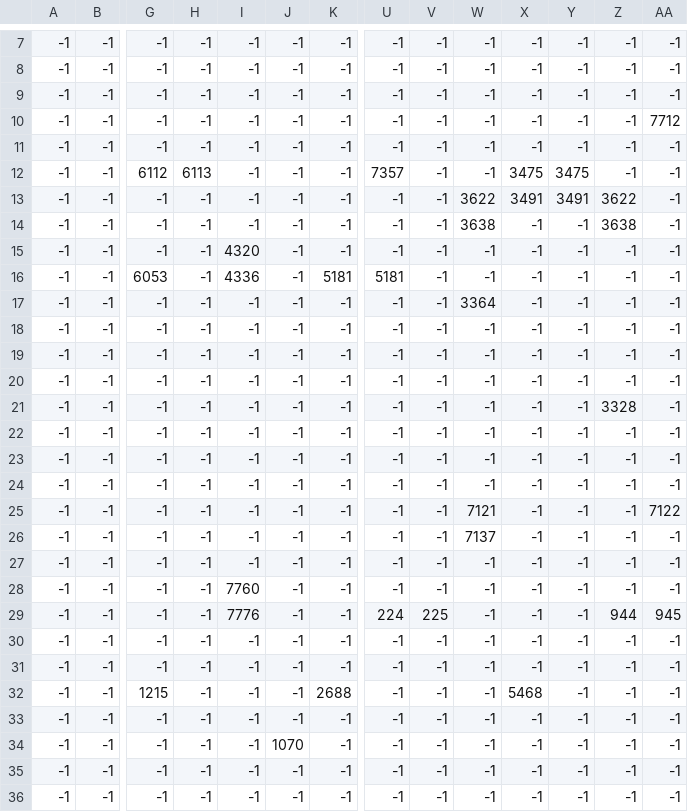
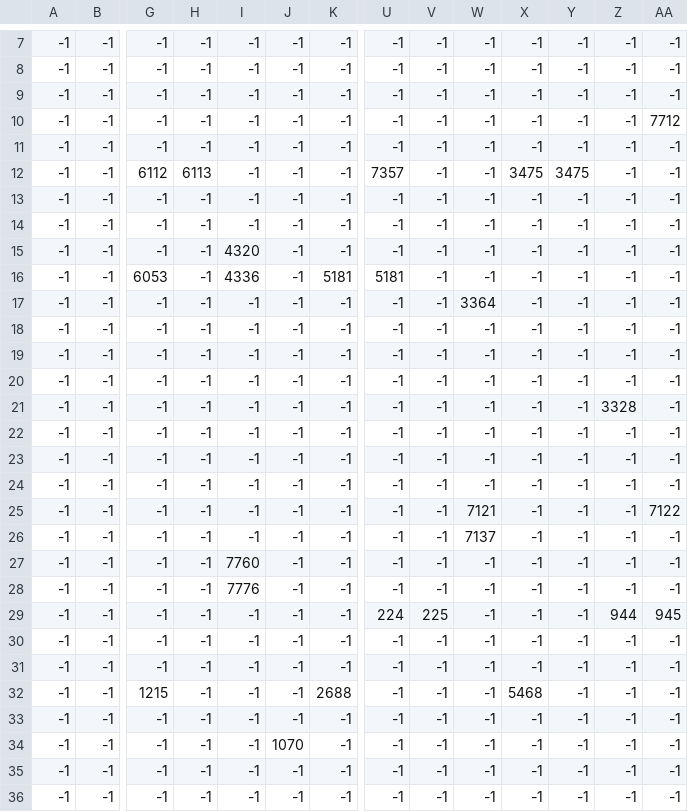
Before and after one commit to ValHPLN/RPGGAME, a CSV file: maps/MapHeticV2_7.csv, drawn as a sheet; only a part is shown, gaps mark what is left out; removed rows and columns are numbered as before the commit, all else as after; rows hold the shown columns only; the diff names each change by its address in the sheet, - before the commit and + after, or states it on an @@ line.

```diff
--- a/maps/MapHeticV2_7.csv
+++ b/maps/MapHeticV2_7.csv
-W13: 3622
+W13: -1
-X13: 3491
+X13: -1
-Y13: 3491
+Y13: -1
-Z13: 3622
+Z13: -1
-W14: 3638
+W14: -1
-Z14: 3638
+Z14: -1
-row 27: -1 | -1 | -1 | -1 | -1 | -1 | -1 | -1 | -1 | -1 | -1 | -1 | -1 | -1
+row 28: -1 | -1 | -1 | -1 | 7776 | -1 | -1 | -1 | -1 | -1 | -1 | -1 | -1 | -1
-I29: 7776
+I29: -1
```
Also changed, not shown: maps/MapHeticV2_1.csv, maps/MapHeticV2_3.csv, 4 other files.
